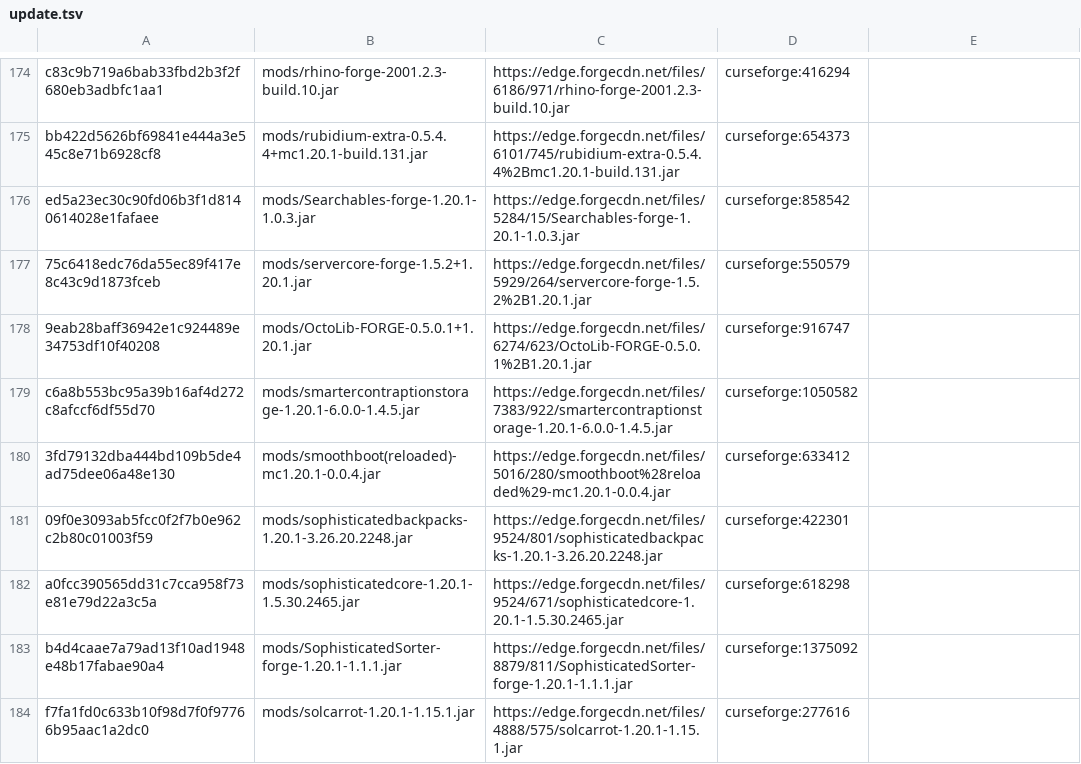
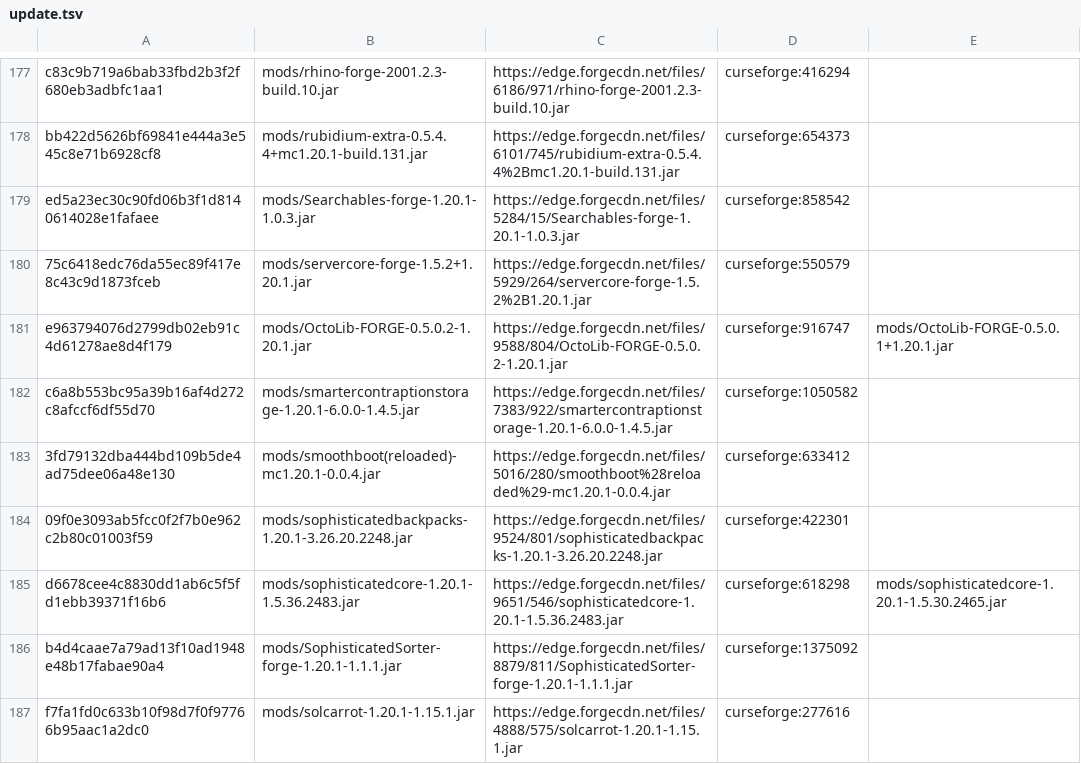
Before and after one commit to Eternal-Snowstorm/Create-Mechanism-and-Innovation, a TSV file: updater/update.tsv, drawn as a sheet; only a part is shown, gaps mark what is left out; the diff covers the shown part only.

```diff
--- a/updater/update.tsv
+++ b/updater/update.tsv
@@ -177,3 +180,3 @@ ed5a23ec30c90fd06b3f1d8140614028e1fafaee	mods/Searchables-forge-1.20.1-1.0.3.jar
 75c6418edc76da55ec89f417e8c43c9d1873fceb	mods/servercore-forge-1.5.2+1.20.1.jar	https://edge.forgecdn.net/files/5929/264/servercore-forge-1.5.2%2B1.20.1.jar	curseforge:550579	
-9eab28baff36942e1c924489e34753df10f40208	mods/OctoLib-FORGE-0.5.0.1+1.20.1.jar	https://edge.forgecdn.net/files/6274/623/OctoLib-FORGE-0.5.0.1%2B1.20.1.jar	curseforge:916747	
+e963794076d2799db02eb91c4d61278ae8d4f179	mods/OctoLib-FORGE-0.5.0.2-1.20.1.jar	https://edge.forgecdn.net/files/9588/804/OctoLib-FORGE-0.5.0.2-1.20.1.jar	curseforge:916747	mods/OctoLib-FORGE-0.5.0.1+1.20.1.jar
 c6a8b553bc95a39b16af4d272c8afccf6df55d70	mods/smartercontraptionstorage-1.20.1-6.0.0-1.4.5.jar	https://edge.forgecdn.net/files/7383/922/smartercontraptionstorage-1.20.1-6.0.0-1.4.5.jar	curseforge:1050582	
@@ -181,3 +184,3 @@ c6a8b553bc95a39b16af4d272c8afccf6df55d70	mods/smartercontraptionstorage-1.20.1-6
 09f0e3093ab5fcc0f2f7b0e962c2b80c01003f59	mods/sophisticatedbackpacks-1.20.1-3.26.20.2248.jar	https://edge.forgecdn.net/files/9524/801/sophisticatedbackpacks-1.20.1-3.26.20.2248.jar	curseforge:422301	
-a0fcc390565dd31c7cca958f73e81e79d22a3c5a	mods/sophisticatedcore-1.20.1-1.5.30.2465.jar	https://edge.forgecdn.net/files/9524/671/sophisticatedcore-1.20.1-1.5.30.2465.jar	curseforge:618298	
+d6678cee4c8830dd1ab6c5f5fd1ebb39371f16b6	mods/sophisticatedcore-1.20.1-1.5.36.2483.jar	https://edge.forgecdn.net/files/9651/546/sophisticatedcore-1.20.1-1.5.36.2483.jar	curseforge:618298	mods/sophisticatedcore-1.20.1-1.5.30.2465.jar
 b4d4caae7a79ad13f10ad1948e48b17fabae90a4	mods/SophisticatedSorter-forge-1.20.1-1.1.1.jar	https://edge.forgecdn.net/files/8879/811/SophisticatedSorter-forge-1.20.1-1.1.1.jar	curseforge:1375092	
```
Also changed, not shown: 8 added rows, 4 removed rows and 21 edited cells elsewhere in this file, updater/delete.tsv, 23 other files.
